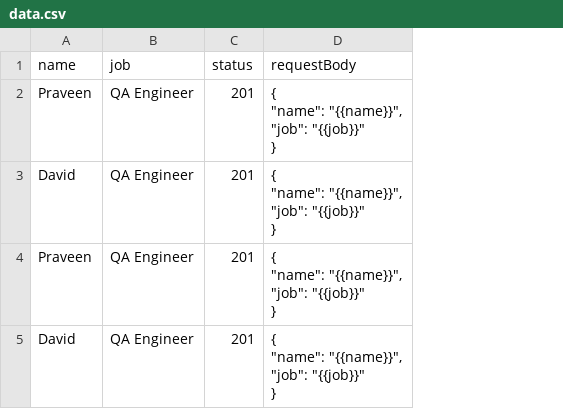
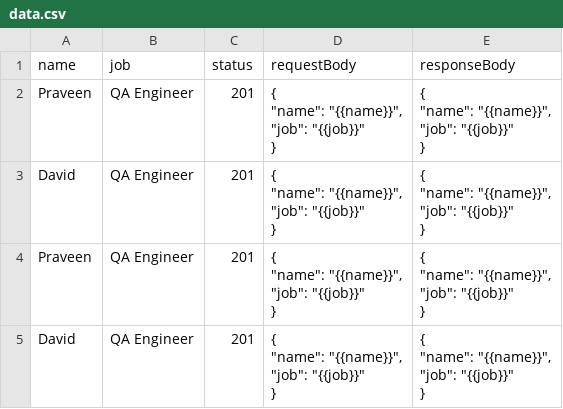
Before and after one commit to praveendvd/fileshare, a CSV file: data.csv, drawn as a sheet; ↵ is a line break in a cell; the diff names each change by its address in the sheet, - before the commit and + after, or states it on an @@ line.

Commit message:
Add files via upload

```diff
--- a/data.csv
+++ b/data.csv
+column E (responseBody), rows 2-5: all { ↵ "name": "{{name}}", ↵ "job": "{{job}}" ↵ }
```
